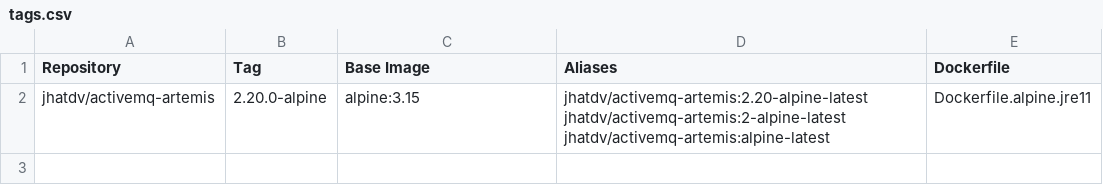
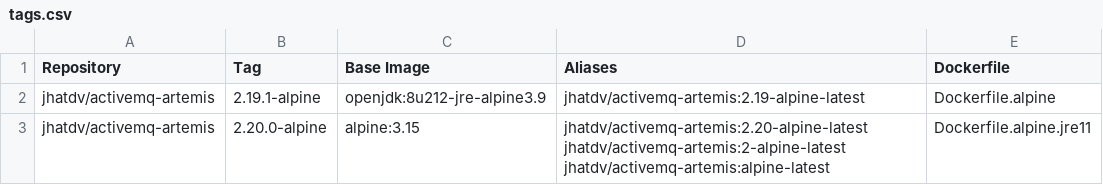
Before and after one commit to Jacob-/activemq-artemis-docker, a CSV file: tags.csv, drawn as a sheet; the diff names each change by its address in the sheet, - before the commit and + after, or states it on an @@ line.

```diff
--- a/tags.csv
+++ b/tags.csv
+row 2: jhatdv/activemq-artemis | 2.19.1-alpine | openjdk:8u212-jre-alpine3.9 | jhatdv/activemq-artemis:2.19-alpine-latest | Dockerfile.alpine
```
Also changed, not shown: 1 other file.
